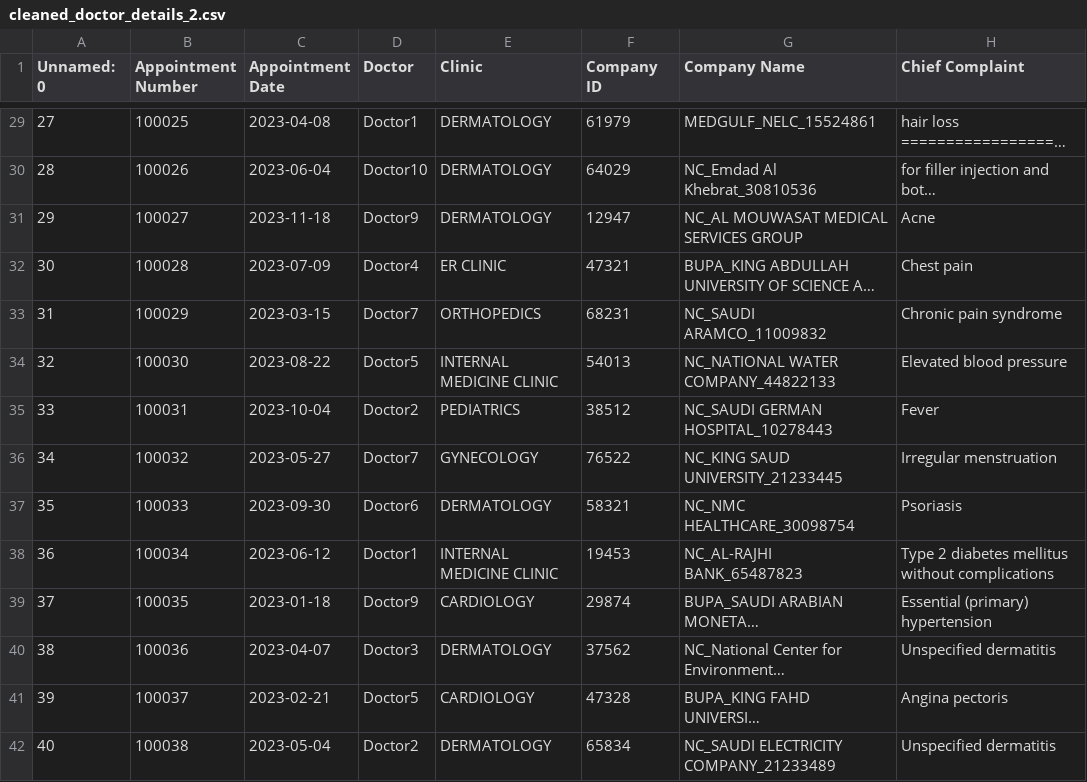
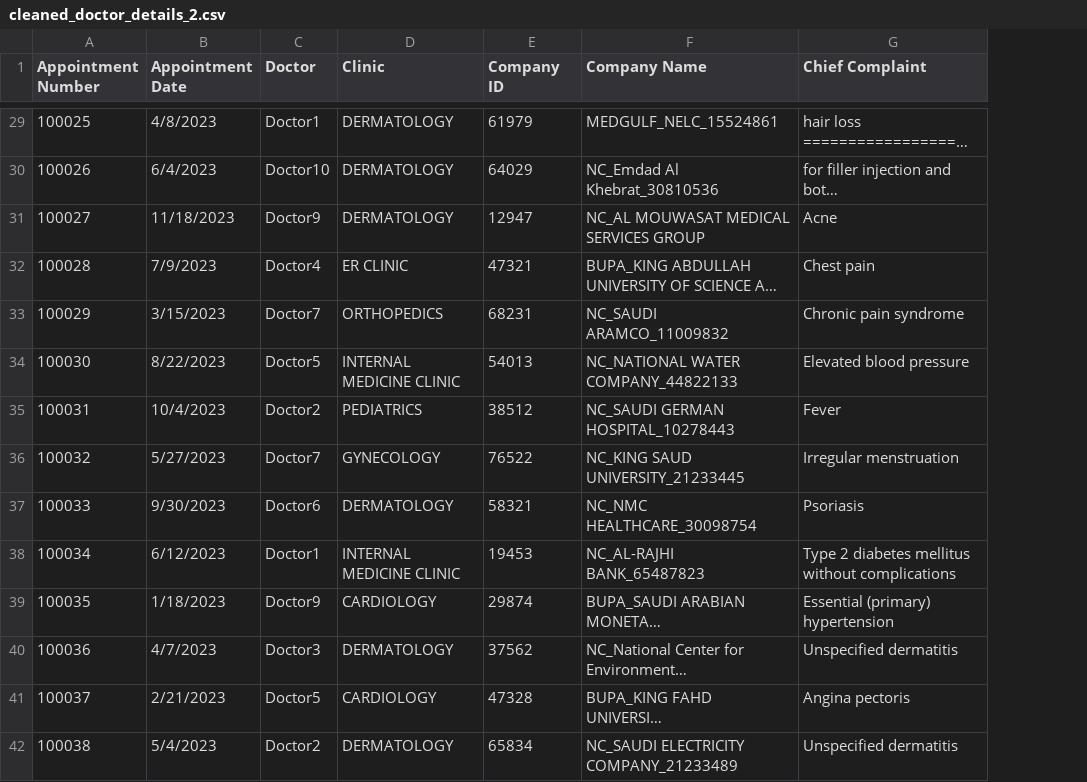
Before and after one commit to MuhammadHammadBashir/doctor_performance_analyzer, a CSV file: cleaned_doctor_details_2.csv, drawn as a sheet; only a part is shown, gaps mark what is left out; long unchanged cells end in …; removed rows and columns are numbered as before the commit, all else as after; the diff covers the shown part only; the diff names each change by its address in the sheet, - before the commit and + after, or states it on an @@ line.

```diff
--- a/cleaned_doctor_details_2.csv
+++ b/cleaned_doctor_details_2.csv
-column A (Unnamed: 0), rows 29-42: 27 | 28 | 29 | 30 | 31 | 32 | 33 | 34 | 35 | 36 | 37 | 38 | 39 | 40
-B29 (Appointment Date): 2023-04-08
+B29 (Appointment Date): 4/8/2023
-B30 (Appointment Date): 2023-06-04
+B30 (Appointment Date): 6/4/2023
-B31 (Appointment Date): 2023-11-18
+B31 (Appointment Date): 11/18/2023
-B32 (Appointment Date): 2023-07-09
+B32 (Appointment Date): 7/9/2023
-B33 (Appointment Date): 2023-03-15
+B33 (Appointment Date): 3/15/2023
-B34 (Appointment Date): 2023-08-22
+B34 (Appointment Date): 8/22/2023
-B35 (Appointment Date): 2023-10-04
+B35 (Appointment Date): 10/4/2023
-B36 (Appointment Date): 2023-05-27
+B36 (Appointment Date): 5/27/2023
-B37 (Appointment Date): 2023-09-30
+B37 (Appointment Date): 9/30/2023
-B38 (Appointment Date): 2023-06-12
+B38 (Appointment Date): 6/12/2023
-B39 (Appointment Date): 2023-01-18
+B39 (Appointment Date): 1/18/2023
-B40 (Appointment Date): 2023-04-07
+B40 (Appointment Date): 4/7/2023
-B41 (Appointment Date): 2023-02-21
+B41 (Appointment Date): 2/21/2023
-B42 (Appointment Date): 2023-05-04
+B42 (Appointment Date): 5/4/2023
```
Also changed, not shown: 100 edited cells elsewhere in this file.
